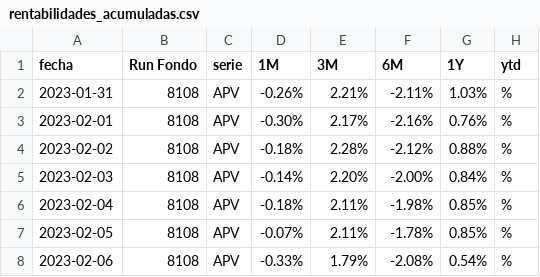
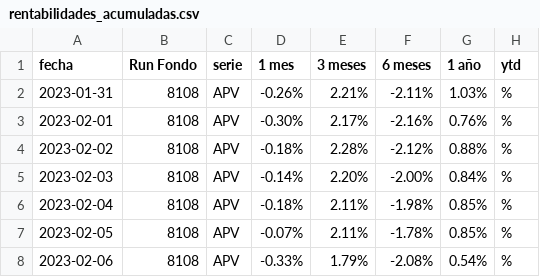
Before and after one commit to Alvii96/proyectoti, a CSV file: uploads/rentabilidades_acumuladas.csv, drawn as a sheet; only a part is shown.

Commit message:
Se cambian nombre de columnas para las tablas de rentabilidad y portafolio. Además, se genera un cambio estetico en el html de rentabilidades

```diff
--- a/uploads/rentabilidades_acumuladas.csv
+++ b/uploads/rentabilidades_acumuladas.csv
@@ -1,2 +1,2 @@
-"fecha";"Run Fondo";"serie";"1M";"3M";"6M";"1Y";"ytd"
+"fecha";"Run Fondo";"serie";"1 mes";"3 meses";"6 meses";"1 año ";"ytd"
 2023-01-31;"8108";APV;-0.26%;"2.21%";-2.11%;"1.03%";%
```
Also changed, not shown: 2 other files.
